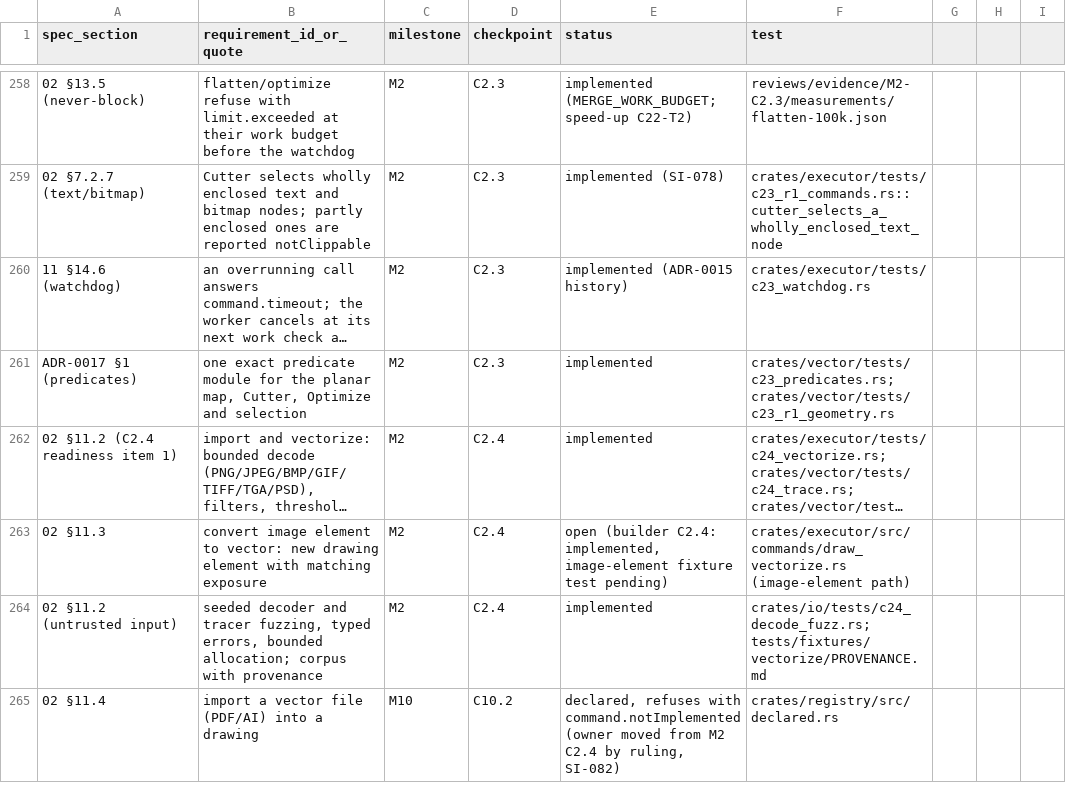
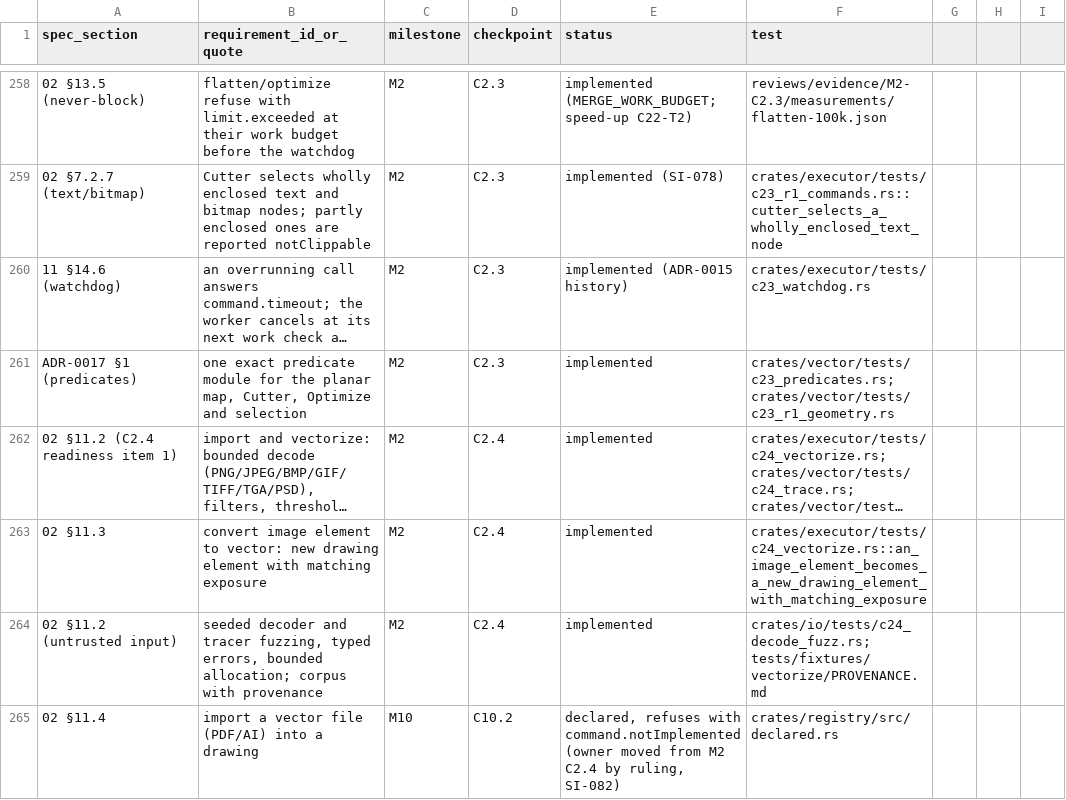
Before and after one commit to kaigani/261017-toontown-dev, a CSV file: plan/traceability.csv, drawn as a sheet; only a part is shown, gaps mark what is left out; long unchanged cells end in …; the diff names each change by its address in the sheet, - before the commit and + after, or states it on an @@ line.

```diff
--- a/plan/traceability.csv
+++ b/plan/traceability.csv
-E263 (status): open (builder C2.4: implemented, image-element fixture test pending)
+E263 (status): implemented
-F263 (test): crates/executor/src/commands/draw_vectorize.rs (image-element path)
+F263 (test): crates/executor/tests/c24_vectorize.rs::an_image_element_becomes_a_new_drawing_element_with_matching_exposure
```
Also changed, not shown: 2 other files.
